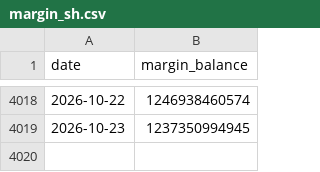
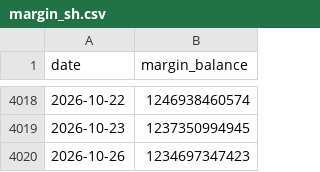
Before and after one commit to ytzmzmq/financial_analysis, a CSV file: agriculture/data/raw/cache/margin_sh.csv, drawn as a sheet; only a part is shown, gaps mark what is left out; the diff names each change by its address in the sheet, - before the commit and + after, or states it on an @@ line.

```diff
--- a/agriculture/data/raw/cache/margin_sh.csv
+++ b/agriculture/data/raw/cache/margin_sh.csv
+row 4020: 2026-10-26 | 1234697347423
```
Also changed, not shown: 4 other files.
